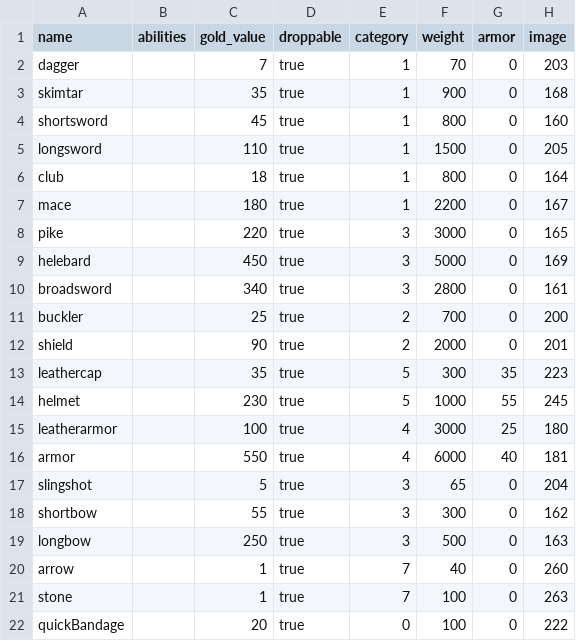
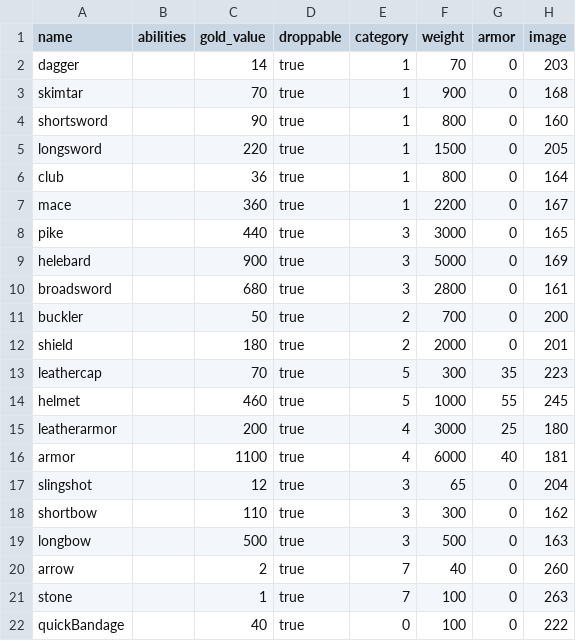
Before and after one commit to moeseven/BattleCrew, a CSV file: BattleCrew/resources/Items.csv, drawn as a sheet; only a part is shown; the diff names each change by its address in the sheet, - before the commit and + after, or states it on an @@ line.

```diff
--- a/BattleCrew/resources/Items.csv
+++ b/BattleCrew/resources/Items.csv
-C2 (gold_value): 7
+C2 (gold_value): 14
-C3 (gold_value): 35
+C3 (gold_value): 70
-C4 (gold_value): 45
+C4 (gold_value): 90
-C5 (gold_value): 110
+C5 (gold_value): 220
-C6 (gold_value): 18
+C6 (gold_value): 36
-C7 (gold_value): 180
+C7 (gold_value): 360
-C8 (gold_value): 220
+C8 (gold_value): 440
-C9 (gold_value): 450
+C9 (gold_value): 900
-C10 (gold_value): 340
+C10 (gold_value): 680
-C11 (gold_value): 25
+C11 (gold_value): 50
-C12 (gold_value): 90
+C12 (gold_value): 180
-C13 (gold_value): 35
+C13 (gold_value): 70
-C14 (gold_value): 230
+C14 (gold_value): 460
-C15 (gold_value): 100
+C15 (gold_value): 200
-C16 (gold_value): 550
+C16 (gold_value): 1100
-C17 (gold_value): 5
+C17 (gold_value): 12
-C18 (gold_value): 55
+C18 (gold_value): 110
-C19 (gold_value): 250
+C19 (gold_value): 500
-C20 (gold_value): 1
+C20 (gold_value): 2
-C22 (gold_value): 20
+C22 (gold_value): 40
```
Also changed, not shown: 17 other files.
